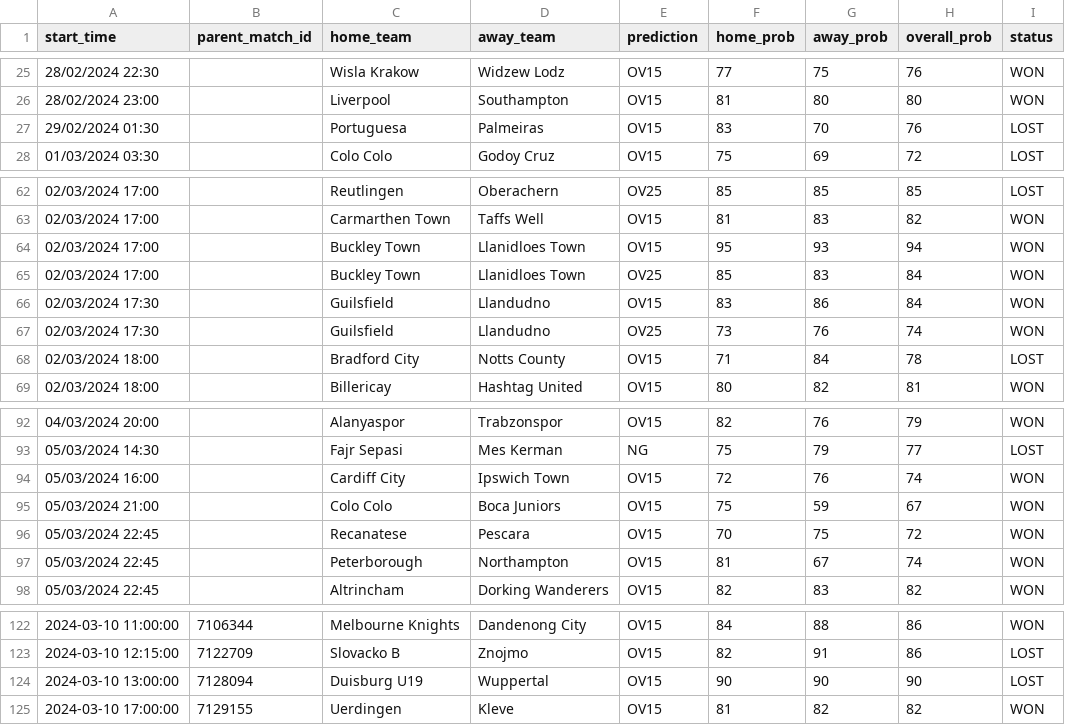
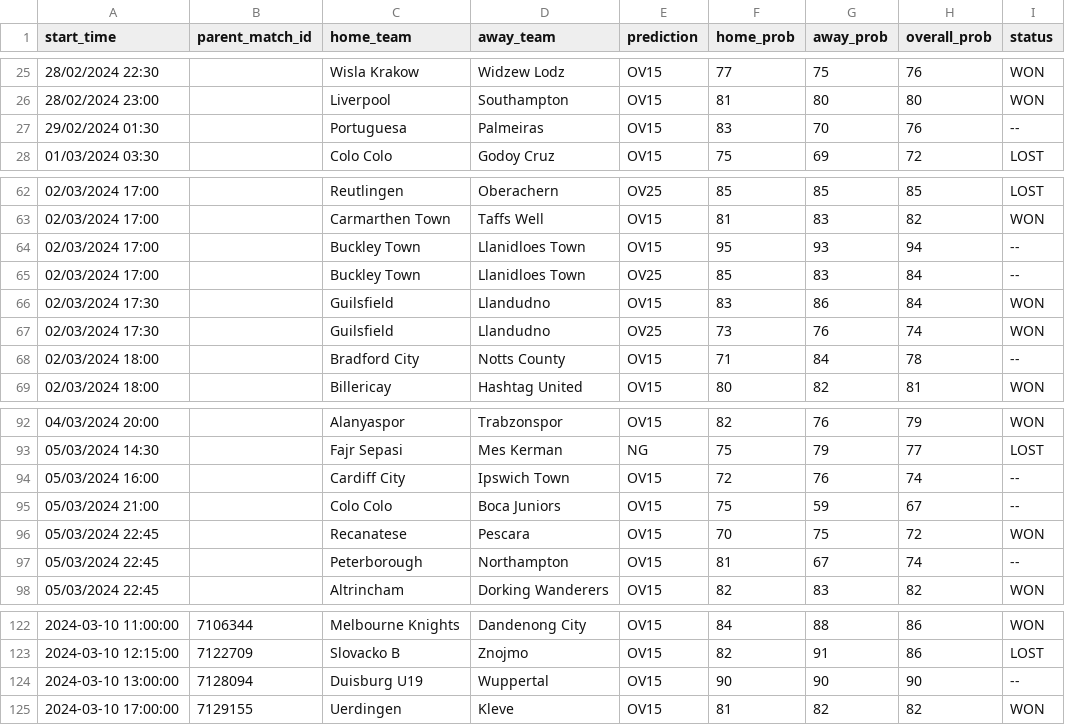
Before and after one commit to dennis-mutethia/soccer-predictions, a CSV file: docs/predictions.csv, drawn as a sheet; only a part is shown, gaps mark what is left out; the diff covers the shown part only.

```diff
--- a/docs/predictions.csv
+++ b/docs/predictions.csv
@@ -26,3 +26,3 @@ start_time,parent_match_id,home_team,away_team,prediction,home_prob,away_prob,ov
 28/02/2024 23:00,,Liverpool,Southampton,OV15,81,80,80,WON
-29/02/2024 01:30,,Portuguesa,Palmeiras,OV15,83,70,76,LOST
+29/02/2024 01:30,,Portuguesa,Palmeiras,OV15,83,70,76,--
 01/03/2024 03:30,,Colo Colo,Godoy Cruz,OV15,75,69,72,LOST
@@ -63,7 +63,7 @@ start_time,parent_match_id,home_team,away_team,prediction,home_prob,away_prob,ov
 02/03/2024 17:00,,Carmarthen Town,Taffs Well,OV15,81,83,82,WON
-02/03/2024 17:00,,Buckley Town,Llanidloes Town,OV15,95,93,94,WON
-02/03/2024 17:00,,Buckley Town,Llanidloes Town,OV25,85,83,84,WON
+02/03/2024 17:00,,Buckley Town,Llanidloes Town,OV15,95,93,94,--
+02/03/2024 17:00,,Buckley Town,Llanidloes Town,OV25,85,83,84,--
 02/03/2024 17:30,,Guilsfield,Llandudno,OV15,83,86,84,WON
 02/03/2024 17:30,,Guilsfield,Llandudno,OV25,73,76,74,WON
-02/03/2024 18:00,,Bradford City,Notts County,OV15,71,84,78,LOST
+02/03/2024 18:00,,Bradford City,Notts County,OV15,71,84,78,--
 02/03/2024 18:00,,Billericay,Hashtag United,OV15,80,82,81,WON
@@ -93,6 +93,6 @@ start_time,parent_match_id,home_team,away_team,prediction,home_prob,away_prob,ov
 05/03/2024 14:30,,Fajr Sepasi,Mes Kerman,NG,75,79,77,LOST
-05/03/2024 16:00,,Cardiff City,Ipswich Town,OV15,72,76,74,WON
-05/03/2024 21:00,,Colo Colo,Boca Juniors,OV15,75,59,67,WON
+05/03/2024 16:00,,Cardiff City,Ipswich Town,OV15,72,76,74,--
+05/03/2024 21:00,,Colo Colo,Boca Juniors,OV15,75,59,67,--
 05/03/2024 22:45,,Recanatese,Pescara,OV15,70,75,72,WON
-05/03/2024 22:45,,Peterborough,Northampton,OV15,81,67,74,WON
+05/03/2024 22:45,,Peterborough,Northampton,OV15,81,67,74,--
 05/03/2024 22:45,,Altrincham,Dorking Wanderers,OV15,82,83,82,WON
@@ -123,3 +123,3 @@ start_time,parent_match_id,home_team,away_team,prediction,home_prob,away_prob,ov
 2024-03-10 12:15:00,7122709,Slovacko B,Znojmo,OV15,82,91,86,LOST
-2024-03-10 13:00:00,7128094,Duisburg U19,Wuppertal,OV15,90,90,90,LOST
+2024-03-10 13:00:00,7128094,Duisburg U19,Wuppertal,OV15,90,90,90,--
 2024-03-10 17:00:00,7129155,Uerdingen,Kleve,OV15,81,82,82,WON
```
Also changed, not shown: 16 edited cells elsewhere in this file, data/upcoming_matches.csv, 2 other files.
